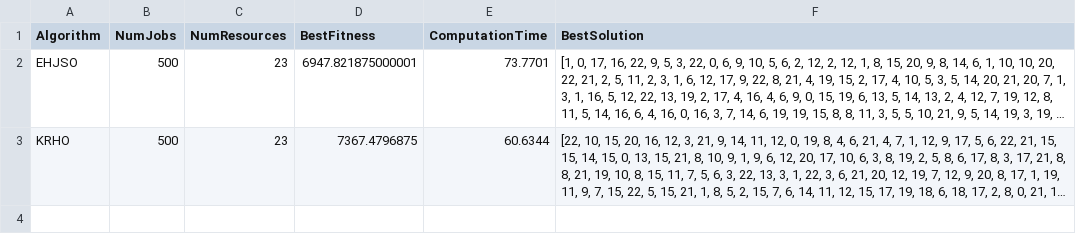
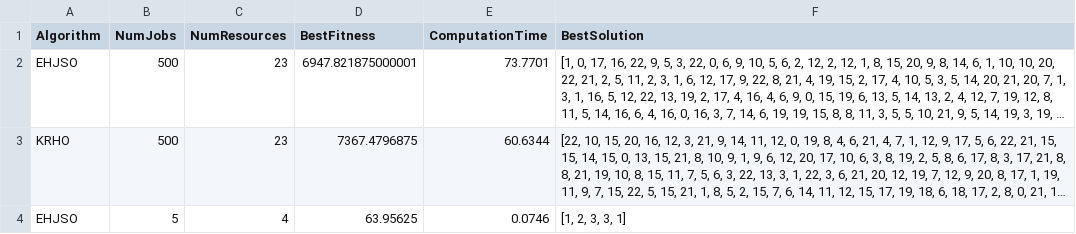
Before and after one commit to drv44/resource-allocator, a CSV file: frontend_log.csv, drawn as a sheet; long unchanged cells end in …; the diff names each change by its address in the sheet, - before the commit and + after, or states it on an @@ line.

```diff
--- a/frontend_log.csv
+++ b/frontend_log.csv
+row 4: EHJSO | 5 | 4 | 63.95625 | 0.0746 | [1, 2, 3, 3, 1]
```
